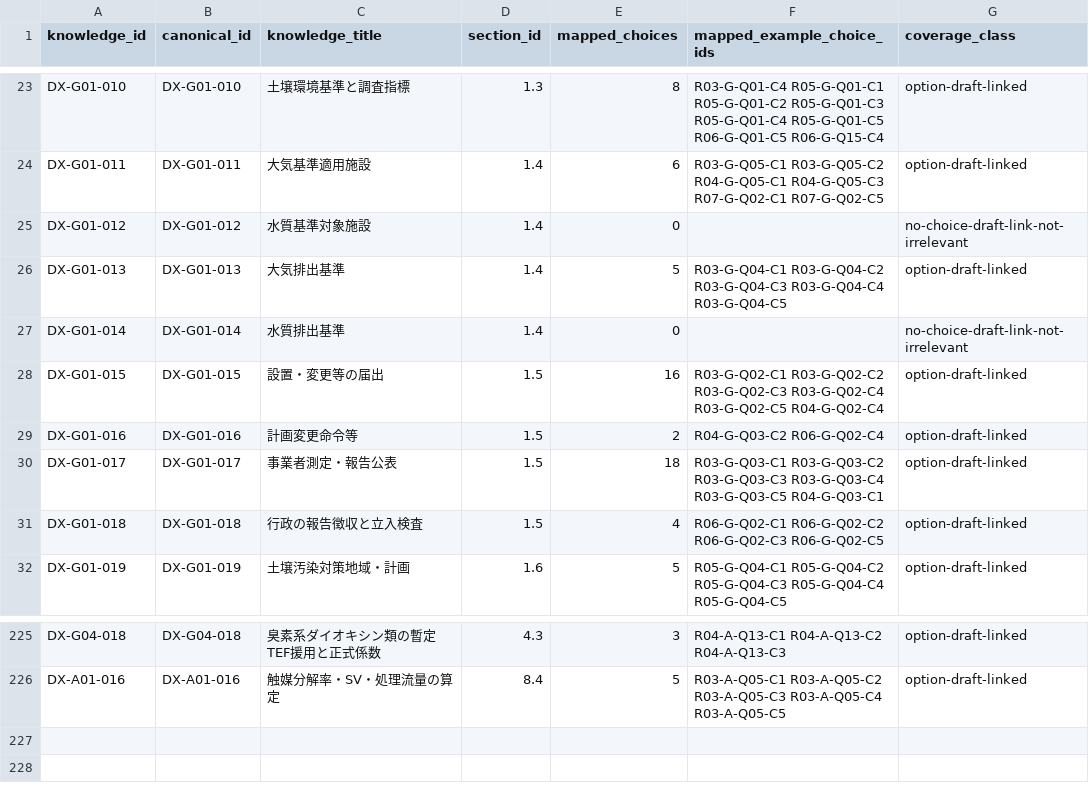
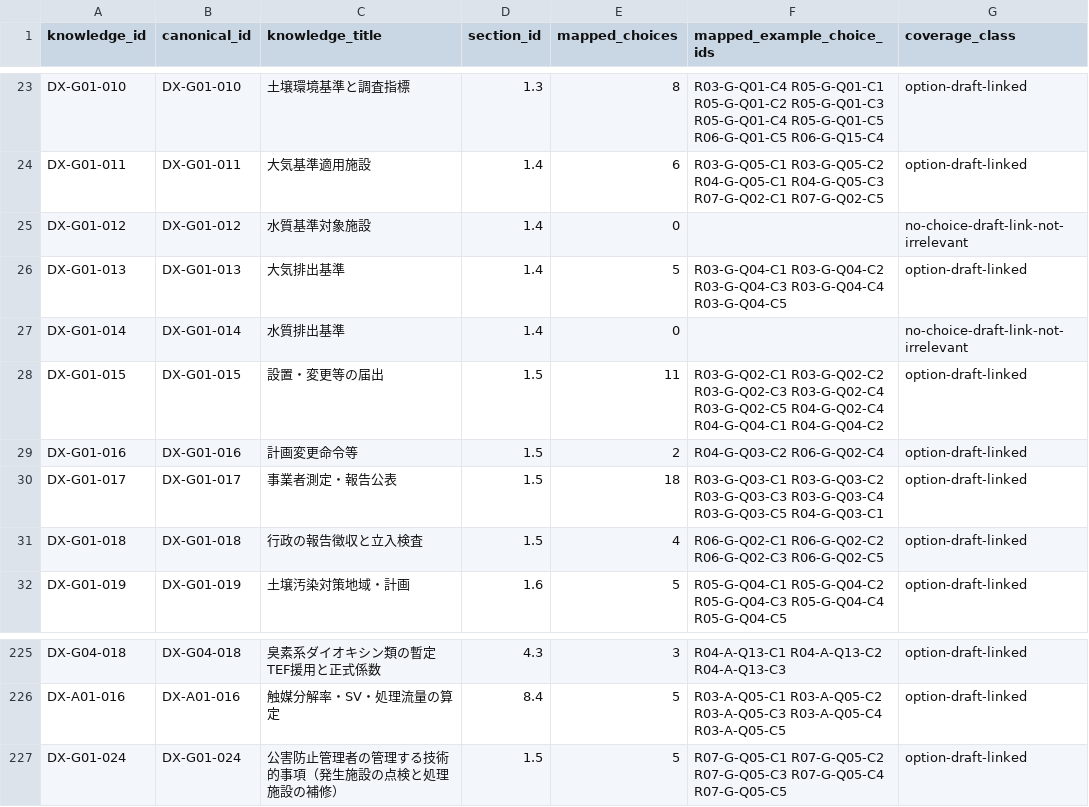
Before and after one commit to rhodanus2179/dioxin-studyware, a CSV file: docs/research/knowledge-choice-coverage.csv, drawn as a sheet; only a part is shown, gaps mark what is left out.

Commit message:
qa: update 226 knowledge-to-choice coverage for five manager-duty selections

```diff
--- a/docs/research/knowledge-choice-coverage.csv
+++ b/docs/research/knowledge-choice-coverage.csv
@@ -27,3 +27,3 @@ knowledge_id,canonical_id,knowledge_title,section_id,mapped_choices,mapped_examp
 "DX-G01-014","DX-G01-014","水質排出基準","1.4","0","","no-choice-draft-link-not-irrelevant"
-"DX-G01-015","DX-G01-015","設置・変更等の届出","1.5","16","R03-G-Q02-C1 R03-G-Q02-C2 R03-G-Q02-C3 R03-G-Q02-C4 R03-G-Q02-C5 R04-G-Q02-C4","option-draft-linked"
+"DX-G01-015","DX-G01-015","設置・変更等の届出","1.5","11","R03-G-Q02-C1 R03-G-Q02-C2 R03-G-Q02-C3 R03-G-Q02-C4 R03-G-Q02-C5 R04-G-Q02-C4 R04-G-Q04-C1 R04-G-Q04-C2","option-draft-linked"
 "DX-G01-016","DX-G01-016","計画変更命令等","1.5","2","R04-G-Q03-C2 R06-G-Q02-C4","option-draft-linked"
@@ -226 +226,2 @@ knowledge_id,canonical_id,knowledge_title,section_id,mapped_choices,mapped_examp
 "DX-A01-016","DX-A01-016","触媒分解率・SV・処理流量の算定","8.4","5","R03-A-Q05-C1 R03-A-Q05-C2 R03-A-Q05-C3 R03-A-Q05-C4 R03-A-Q05-C5","option-draft-linked"
+"DX-G01-024","DX-G01-024","公害防止管理者の管理する技術的事項（発生施設の点検と処理施設の補修）","1.5","5","R07-G-Q05-C1 R07-G-Q05-C2 R07-G-Q05-C3 R07-G-Q05-C4 R07-G-Q05-C5","option-draft-linked"
```
